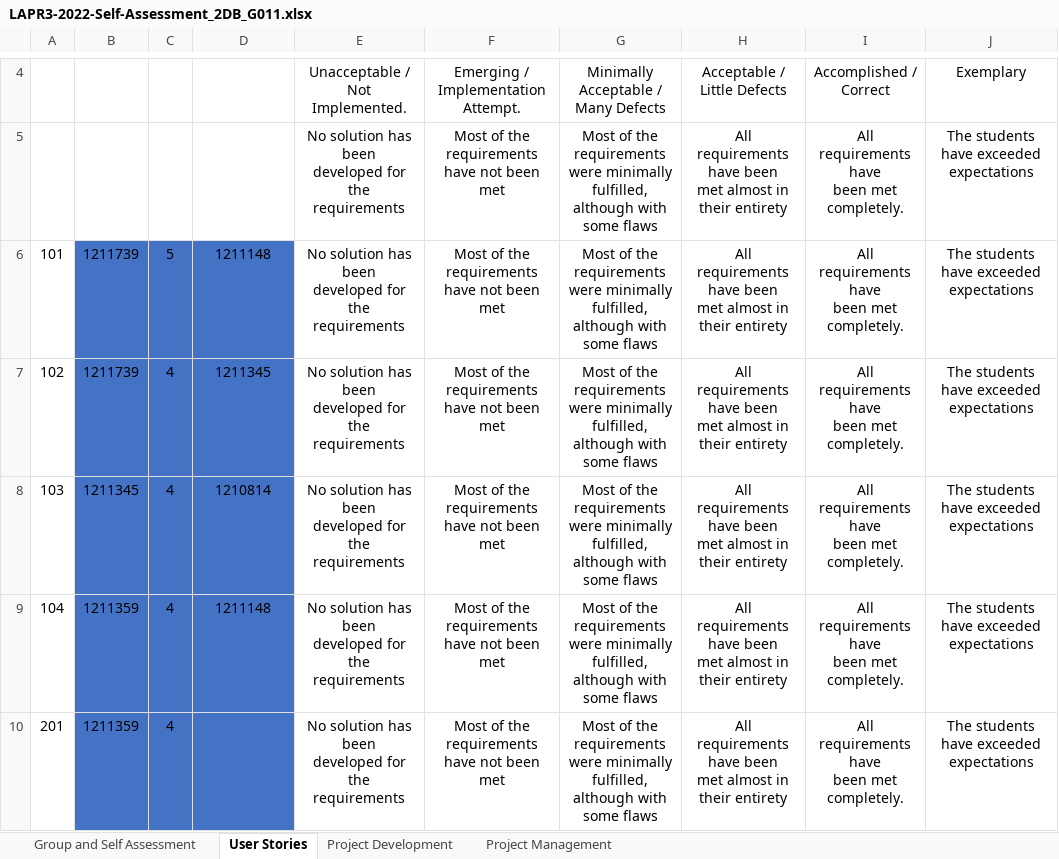
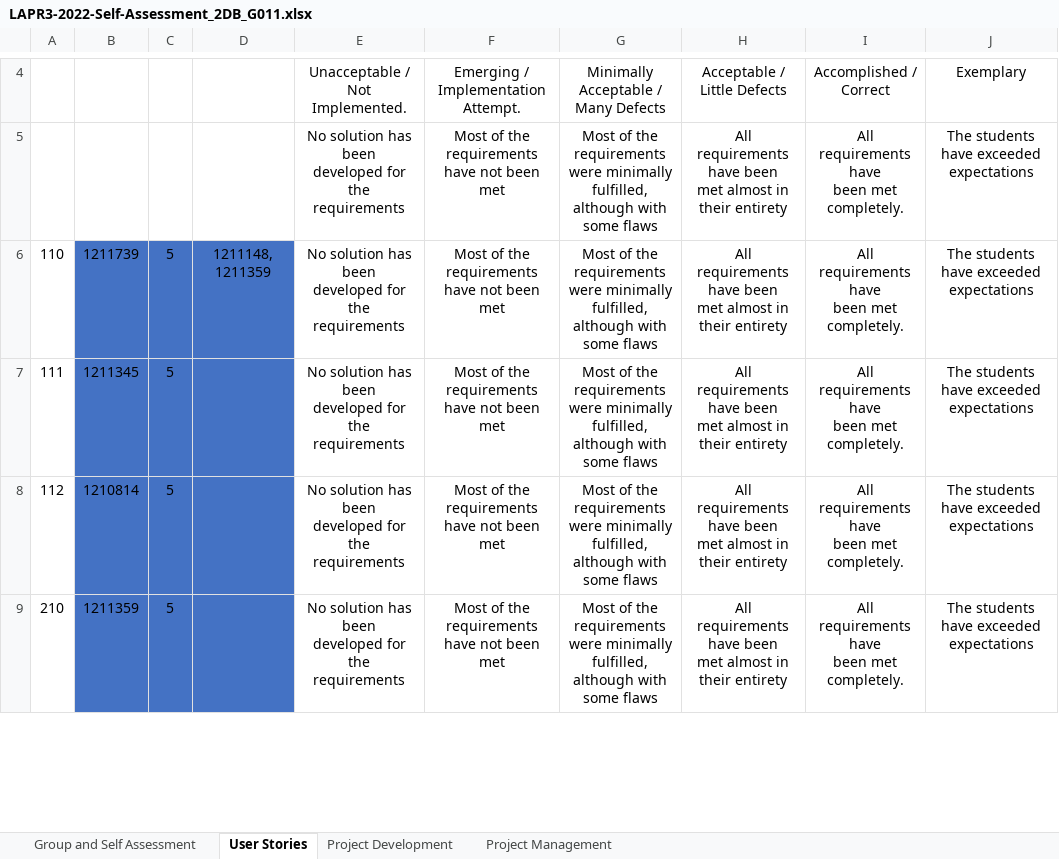
Before and after one commit to rpeir/LAPR3, an Excel workbook: LAPR3-2022-Self-Assessment_2DB_G011.xlsx, sheet User Stories, drawn as a sheet; only a part is shown, gaps mark what is left out; values as stored, in another font and other column widths than the file's, no borders; conditional formats not drawn; removed rows and columns are numbered as before the commit, all else as after; ↵ is a line break in a cell; the diff covers the shown part only; the diff names each change by its address in the sheet, - before the commit and + after, or states it on an @@ line.

Commit message:
Final Commit 2

```diff
--- a/LAPR3-2022-Self-Assessment_2DB_G011.xlsx (sheet User Stories)
+++ b/LAPR3-2022-Self-Assessment_2DB_G011.xlsx (sheet User Stories)
-A6: 101
+A6: 110
-D6: 1211148
+D6: 1211148, 1211359
-row 7: 102 | 1211739 | 4 | 1211345 | No solution has been ↵ developed for the requirements | Most of the requirements ↵ have not been met | Most of the requirements ↵ were minimally fulfilled, ↵ although with some flaws | All requirements have been ↵ met almost in their entirety | All requirements have ↵ been met completely. | The students have exceeded expectations
-A7: 103
+A7: 111
-C7:C9: 4
+C7:C9: 5
-D7: 1210814
+D7: (empty)
-A8: 104
+A8: 112
-B8: 1211359
+B8: 1210814
-D8: 1211148
+D8: (empty)
-A9: 201
+A9: 210
```
Also changed, not shown: 2 added rows, 4 removed rows and 31 edited cells elsewhere in this sheet, sheet Project Development, sheet Project Management, sheet Group and Self Assessment, formulas that keep their value, charts or pictures.
